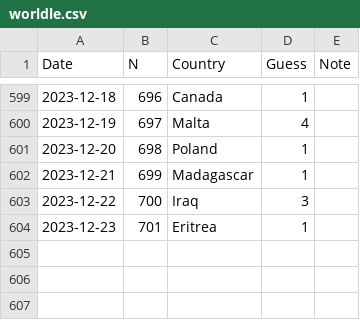
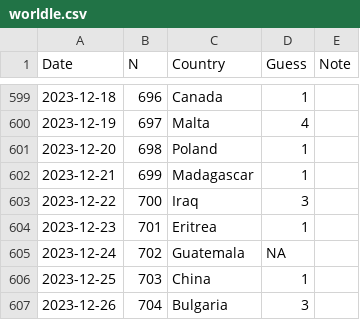
Before and after one commit to spkaluzny/mydata, a CSV file: data/worldle.csv, drawn as a sheet; only a part is shown, gaps mark what is left out; the diff names each change by its address in the sheet, - before the commit and + after, or states it on an @@ line.

Commit message:
Added new observation

```diff
--- a/data/worldle.csv
+++ b/data/worldle.csv
+row 605: 2023-12-24 | 702 | Guatemala | NA
+row 606: 2023-12-25 | 703 | China | 1
+row 607: 2023-12-26 | 704 | Bulgaria | 3
```
